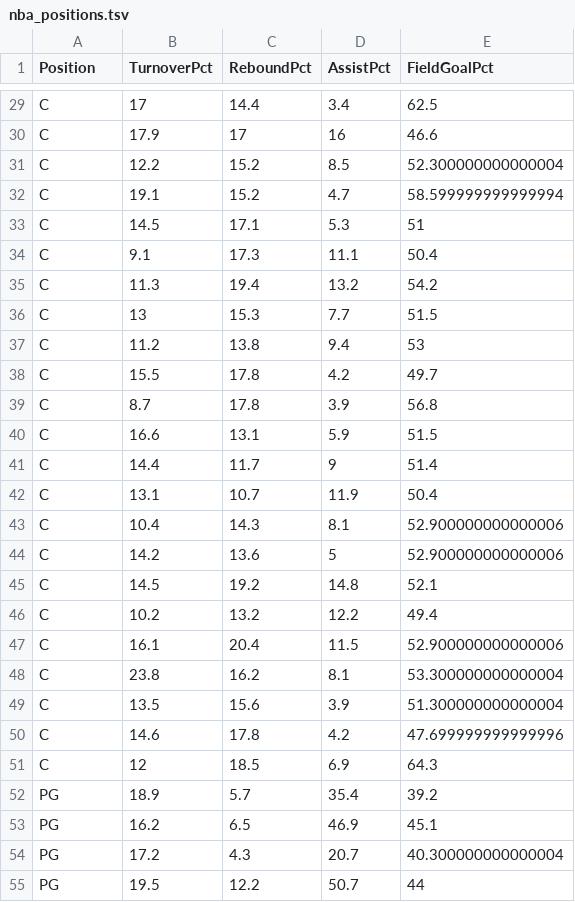
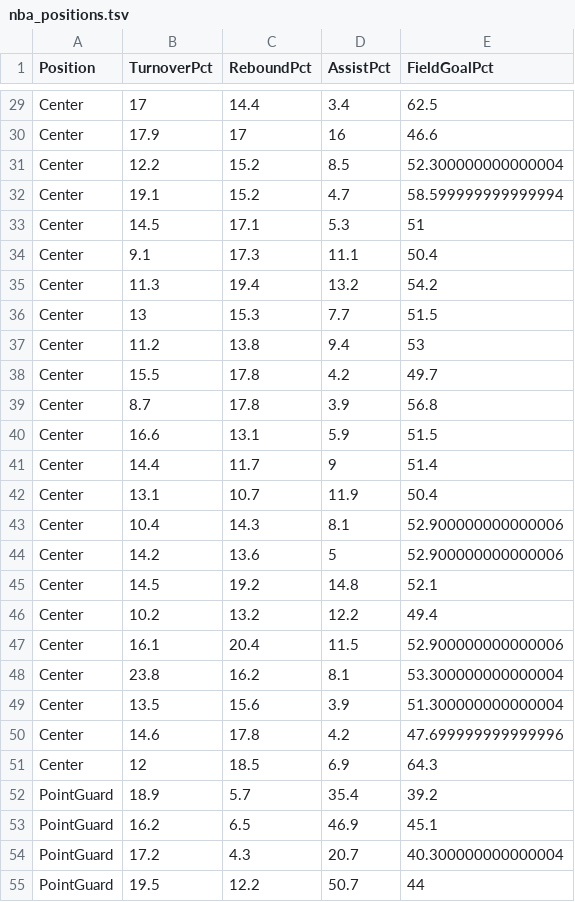
Before and after one commit to lazappi/nba_positions, a TSV file: nba_positions.tsv, drawn as a sheet; only a part is shown, gaps mark what is left out; the diff covers the shown part only; the diff names each change by its address in the sheet, - before the commit and + after, or states it on an @@ line.

```diff
--- a/nba_positions.tsv
+++ b/nba_positions.tsv
-A29:A51 (Position): C
+A29:A51 (Position): Center
-A52:A55 (Position): PG
+A52:A55 (Position): PointGuard
```
Also changed, not shown: 123 edited cells elsewhere in this file, nba_positions_full.tsv, 1 other file.
